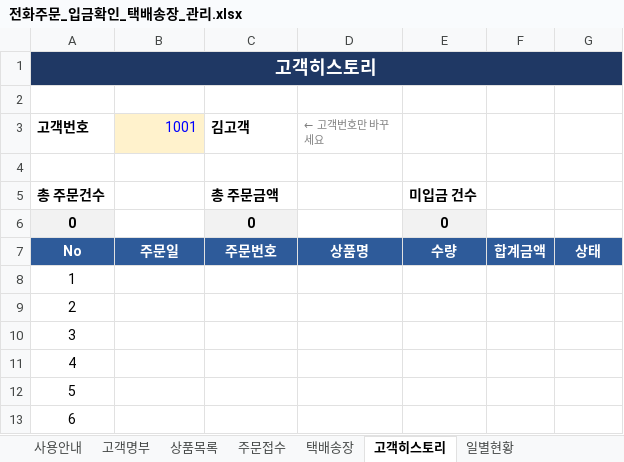
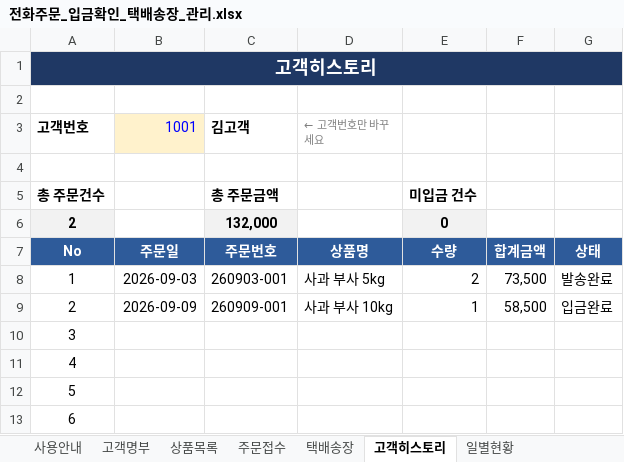
Before and after one commit to fefdfea1/Excel_hub, an Excel workbook: public/templates/06_전화주문_택배송장_관리/전화주문_입금확인_택배송장_관리.xlsx, sheet 고객히스토리, drawn as a sheet; only a part is shown; values as stored, in another font and other column widths than the file's, no borders; removed rows and columns are numbered as before the commit, all else as after; the diff names each change by its address in the sheet, - before the commit and + after, or states it on an @@ line.

```diff
--- a/public/templates/06_전화주문_택배송장_관리/전화주문_입금확인_택배송장_관리.xlsx (sheet 고객히스토리)
+++ b/public/templates/06_전화주문_택배송장_관리/전화주문_입금확인_택배송장_관리.xlsx (sheet 고객히스토리)
-row 6: 0 |  | 0 |  | 0
+row 6: 2 |  | 132,000 |  | 0
-B8 (1001): (empty)
+B8 (1001): 2026-09-03
-C8 (김고객): (empty)
+C8 (김고객): 260903-001
-D8 (← 고객번호만 바꾸세요): (empty)
+D8 (← 고객번호만 바꾸세요): 사과 부사 5kg
-E8: (empty)
+E8: 2
-F8: (empty)
+F8: 73,500
-G8: (empty)
+G8: 발송완료
-B9 (1001): (empty)
+B9 (1001): 2026-09-09
-C9 (김고객): (empty)
+C9 (김고객): 260909-001
-D9 (← 고객번호만 바꾸세요): (empty)
+D9 (← 고객번호만 바꾸세요): 사과 부사 10kg
-E9: (empty)
+E9: 1
-F9: (empty)
+F9: 58,500
-G9: (empty)
+G9: 입금완료
```
Also changed, not shown: sheet 주문접수, sheet 일별현황, sheet 택배송장, sheet 고객명부, public/templates/01_도서부_봉사시간_누적관리/도서부_봉사시간_누적관리.xlsx, public/templates/05_입출금_자금일보_월보/자금관리_입출금_일보_월보_자금계획.xlsx, 52 other files.
